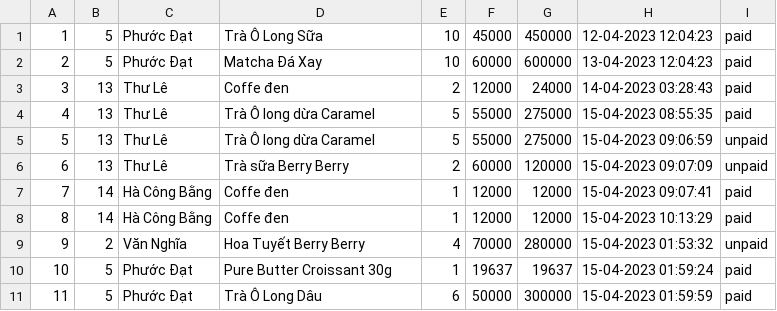
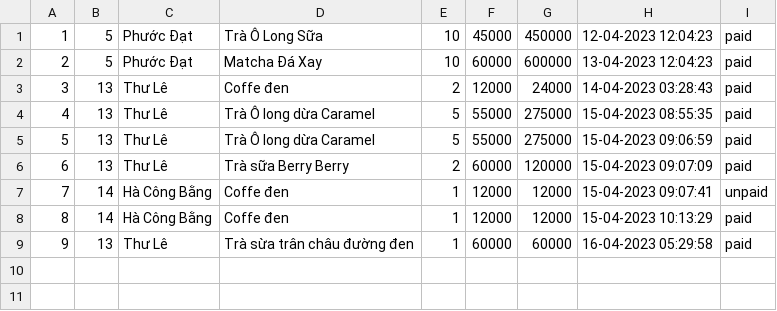
Before and after one commit to hacongbang174/CaseStudy-Module2, a CSV file: src/main/data/orderAll.csv, drawn as a sheet.

```diff
--- a/src/main/data/orderAll.csv
+++ b/src/main/data/orderAll.csv
@@ -4,8 +4,6 @@
 4,13,Thư Lê,Trà Ô long dừa Caramel,5,55000,275000,15-04-2023 08:55:35,paid
-5,13,Thư Lê,Trà Ô long dừa Caramel,5,55000,275000,15-04-2023 09:06:59,unpaid
-6,13,Thư Lê,Trà sữa Berry Berry,2,60000,120000,15-04-2023 09:07:09,unpaid
-7,14,Hà Công Bằng,Coffe đen,1,12000,12000,15-04-2023 09:07:41,paid
+5,13,Thư Lê,Trà Ô long dừa Caramel,5,55000,275000,15-04-2023 09:06:59,paid
+6,13,Thư Lê,Trà sữa Berry Berry,2,60000,120000,15-04-2023 09:07:09,paid
+7,14,Hà Công Bằng,Coffe đen,1,12000,12000,15-04-2023 09:07:41,unpaid
 8,14,Hà Công Bằng,Coffe đen,1,12000,12000,15-04-2023 10:13:29,paid
-9,2,Văn Nghĩa,Hoa Tuyết Berry Berry,4,70000,280000,15-04-2023 01:53:32,unpaid
-10,5,Phước Đạt,Pure Butter Croissant 30g,1,19637,19637,15-04-2023 01:59:24,paid
-11,5,Phước Đạt,Trà Ô Long Dâu,6,50000,300000,15-04-2023 01:59:59,paid
+9,13,Thư Lê,Trà sừa trân châu đường đen,1,60000,60000,16-04-2023 05:29:58,paid
```
Also changed, not shown: src/main/data/food.csv, 8 other files.
